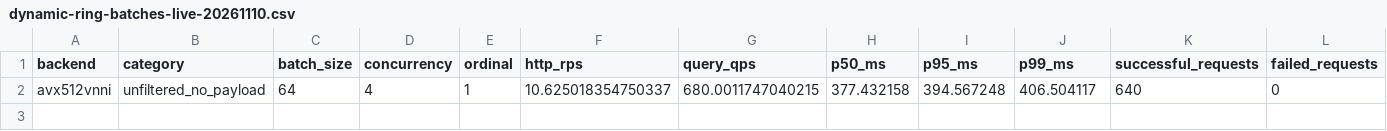
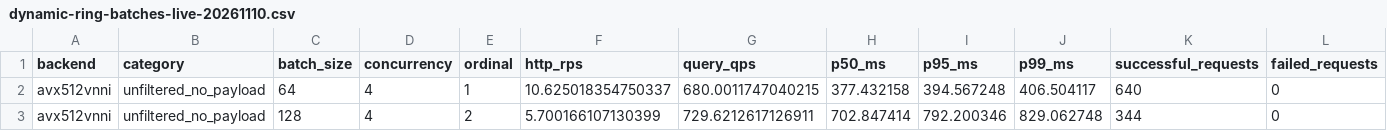
Before and after one commit to nicabreon/qdrant-veortex-releases, a CSV file: benchmarks/dynamic-ring-batches-live-20261110.csv, drawn as a sheet; only a part is shown; rows hold the shown columns only; the diff names each change by its address in the sheet, - before the commit and + after, or states it on an @@ line.

Commit message:
Update dynamic-ring progress: 2/16 rows

```diff
--- a/benchmarks/dynamic-ring-batches-live-20261110.csv
+++ b/benchmarks/dynamic-ring-batches-live-20261110.csv
+row 3: avx512vnni | unfiltered_no_payload | 128 | 4 | 2 | 5.700166107130399 | 729.6212617126911 | 702.847414 | 792.200346 | 829.062748 | 344 | 0
```
Also changed, not shown: 2 other files.
